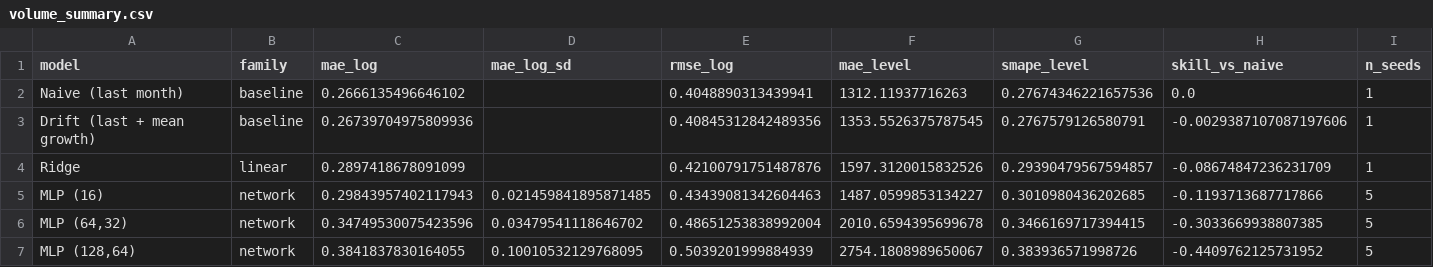
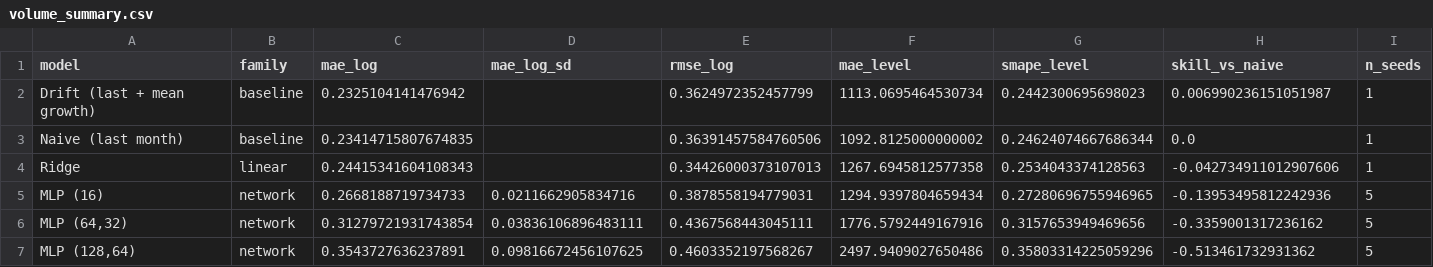
Before and after one commit to haydn-s/thurro-term-project, a CSV file: final-deliverable/model/results/nn/volume_summary.csv, drawn as a sheet; only a part is shown; removed rows and columns are numbered as before the commit, all else as after; rows hold the shown columns only; the diff covers the shown part only; the diff names each change by its address in the sheet, - before the commit and + after, or states it on an @@ line.

```diff
--- a/final-deliverable/model/results/nn/volume_summary.csv
+++ b/final-deliverable/model/results/nn/volume_summary.csv
+row 2: Drift (last + mean growth) | baseline | 0.2325104141476942 |  | 0.3624972352457799 | 1113.0695464530734 | 0.2442300695698023 | 0.006990236151051987 | 1
-C3 (mae_log): 0.2666135496646102
+C3 (mae_log): 0.23414715807674835
-E3 (rmse_log): 0.4048890313439941
+E3 (rmse_log): 0.36391457584760506
-F3 (mae_level): 1312.11937716263
+F3 (mae_level): 1092.8125000000002
-G3 (smape_level): 0.27674346221657536
+G3 (smape_level): 0.24624074667686344
-row 3: Drift (last + mean growth) | baseline | 0.26739704975809936 |  | 0.40845312842489356 | 1353.5526375787545 | 0.2767579126580791 | -0.0029387107087197606 | 1
-C4 (mae_log): 0.2897418678091099
+C4 (mae_log): 0.24415341604108343
-E4 (rmse_log): 0.42100791751487876
+E4 (rmse_log): 0.34426000373107013
-F4 (mae_level): 1597.3120015832526
+F4 (mae_level): 1267.6945812577358
-G4 (smape_level): 0.29390479567594857
+G4 (smape_level): 0.2534043374128563
-H4 (skill_vs_naive): -0.08674847236231709
+H4 (skill_vs_naive): -0.042734911012907606
-C5 (mae_log): 0.29843957402117943
+C5 (mae_log): 0.2668188719734733
-D5 (mae_log_sd): 0.021459841895871485
+D5 (mae_log_sd): 0.0211662905834716
-E5 (rmse_log): 0.43439081342604463
+E5 (rmse_log): 0.3878558194779031
-F5 (mae_level): 1487.0599853134227
+F5 (mae_level): 1294.9397804659434
-G5 (smape_level): 0.3010980436202685
+G5 (smape_level): 0.27280696755946965
-H5 (skill_vs_naive): -0.1193713687717866
+H5 (skill_vs_naive): -0.13953495812242936
-C6 (mae_log): 0.34749530075423596
+C6 (mae_log): 0.31279721931743854
-D6 (mae_log_sd): 0.03479541118646702
+D6 (mae_log_sd): 0.03836106896483111
-E6 (rmse_log): 0.48651253838992004
+E6 (rmse_log): 0.4367568443045111
-F6 (mae_level): 2010.6594395699678
+F6 (mae_level): 1776.5792449167916
-G6 (smape_level): 0.3466169717394415
+G6 (smape_level): 0.3157653949469656
-H6 (skill_vs_naive): -0.3033669938807385
+H6 (skill_vs_naive): -0.3359001317236162
-C7 (mae_log): 0.3841837830164055
+C7 (mae_log): 0.3543727636237891
-D7 (mae_log_sd): 0.10010532129768095
+D7 (mae_log_sd): 0.09816672456107625
-E7 (rmse_log): 0.5039201999884939
+E7 (rmse_log): 0.4603352197568267
-F7 (mae_level): 2754.1808989650067
+F7 (mae_level): 2497.9409027650486
-G7 (smape_level): 0.383936571998726
+G7 (smape_level): 0.35803314225059296
-H7 (skill_vs_naive): -0.4409762125731952
+H7 (skill_vs_naive): -0.513461732931362
```
Also changed, not shown: 1 added row, 1 removed row and 48 edited cells elsewhere in this file, final-deliverable/model/results/nn/volume_by_state.csv, final-deliverable/model/results/nn/volume_fit_diagnostics.csv, 6 other files.
